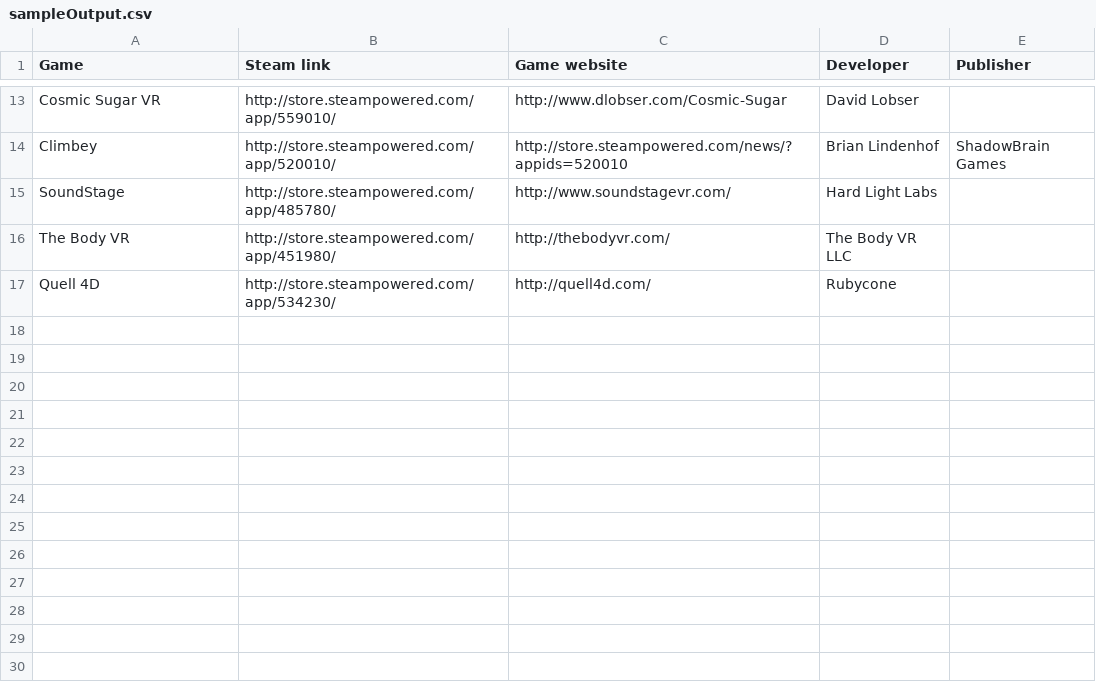
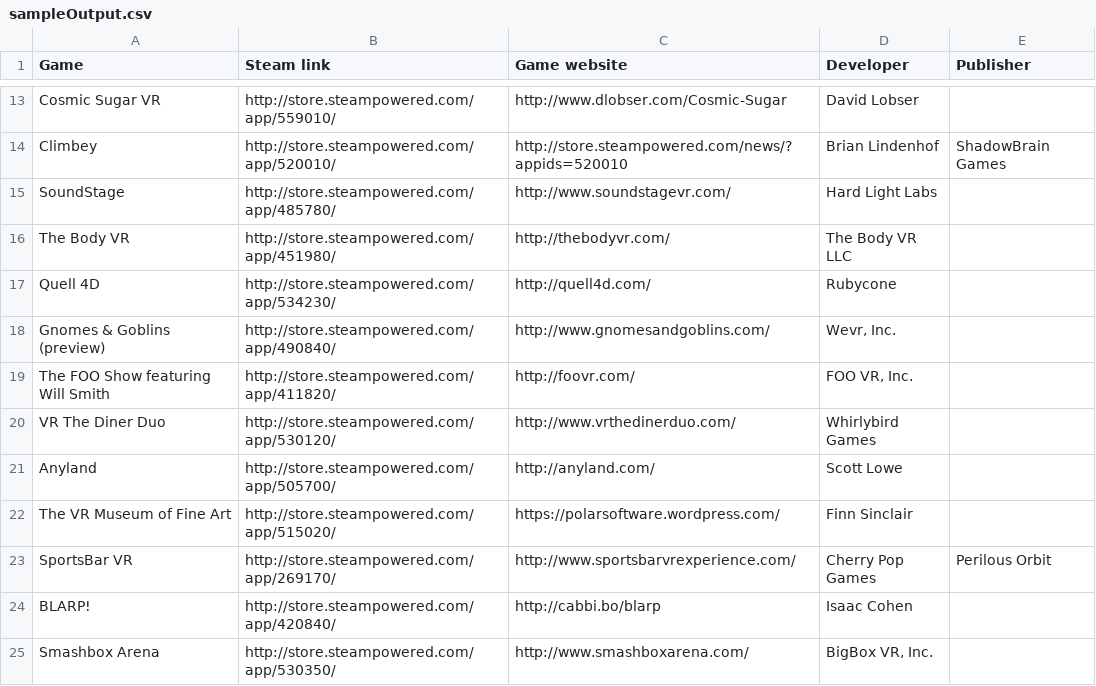
Before and after one commit to pfroud/steam-games-scrape, a CSV file: sampleOutput.csv, drawn as a sheet; only a part is shown, gaps mark what is left out.

Commit message:
Added more sample output

```diff
--- a/sampleOutput.csv
+++ b/sampleOutput.csv
@@ -17 +17,9 @@
 "Quell 4D","http://store.steampowered.com/app/534230/","http://quell4d.com/","Rubycone",""
+"Gnomes & Goblins (preview)","http://store.steampowered.com/app/490840/","http://www.gnomesandgoblins.com/","Wevr, Inc.",""
+"The FOO Show featuring Will Smith","http://store.steampowered.com/app/411820/","http://foovr.com/","FOO VR, Inc.",""
+"VR The Diner Duo","http://store.steampowered.com/app/530120/","http://www.vrthedinerduo.com/","Whirlybird Games",""
+"Anyland","http://store.steampowered.com/app/505700/","http://anyland.com/","Scott Lowe",""
+"The VR Museum of Fine Art","http://store.steampowered.com/app/515020/","https://polarsoftware.wordpress.com/","Finn Sinclair",""
+"SportsBar VR","http://store.steampowered.com/app/269170/","http://www.sportsbarvrexperience.com/","Cherry Pop Games","Perilous Orbit"
+"BLARP!","http://store.steampowered.com/app/420840/","http://cabbi.bo/blarp","Isaac Cohen",""
+"Smashbox Arena","http://store.steampowered.com/app/530350/","http://www.smashboxarena.com/","BigBox VR, Inc.",""
```
